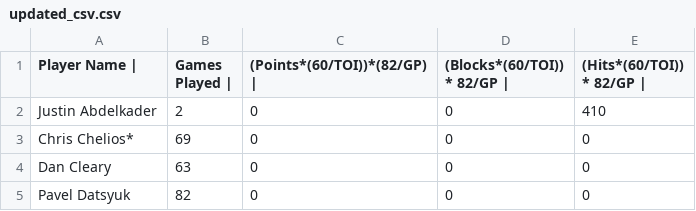
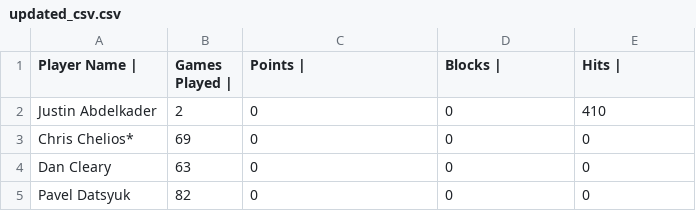
Before and after one commit to bmolina-nyc/ByteAcademyWorkV2, a CSV file: Week2/Week2Day1/NHL_Data_IO/updated_csv.csv, drawn as a sheet; only a part is shown.

```diff
--- a/Week2/Week2Day1/NHL_Data_IO/updated_csv.csv
+++ b/Week2/Week2Day1/NHL_Data_IO/updated_csv.csv
@@ -1,2 +1,2 @@
-Player Name |,Games Played |,(Points*(60/TOI))*(82/GP) |,(Blocks*(60/TOI)) * 82/GP |,(Hits*(60/TOI)) * 82/GP |
+Player Name |,Games Played |,Points |,Blocks |,Hits |
 Justin Abdelkader,2,0,0,410
```
Also changed, not shown: 7 other files.
